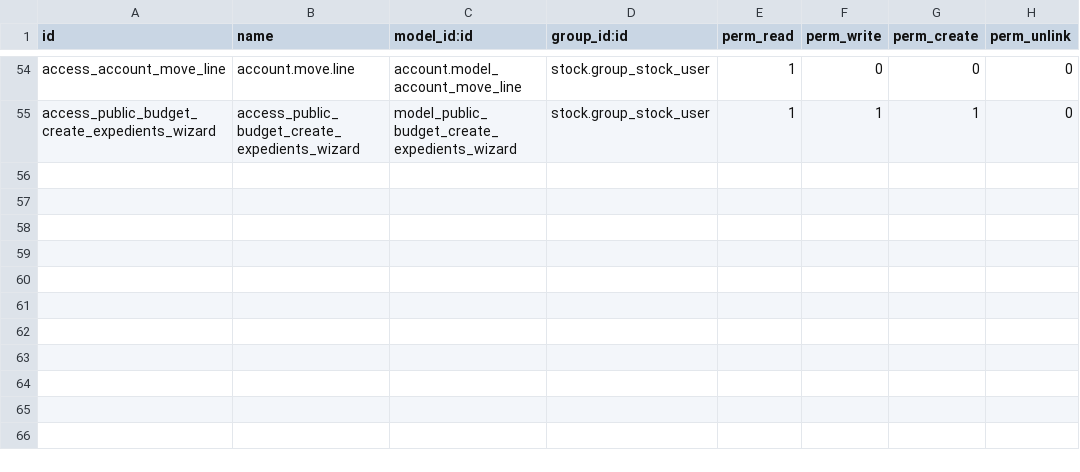
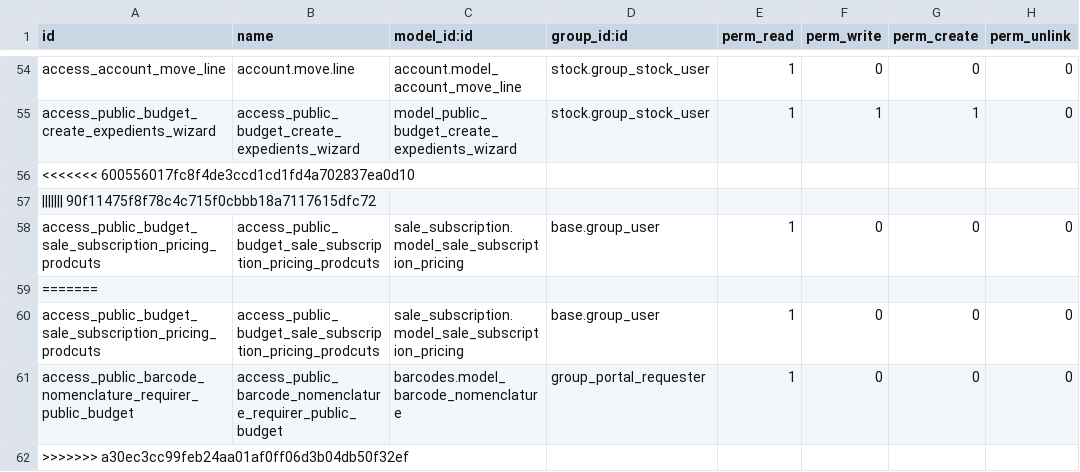
Before and after one commit to ingadhoc/odoo-public-administration, a CSV file: sipreco_purchase/security/ir.model.access.csv, drawn as a sheet; only a part is shown, gaps mark what is left out.

```diff
--- a/sipreco_purchase/security/ir.model.access.csv
+++ b/sipreco_purchase/security/ir.model.access.csv
@@ -55 +55,8 @@ access_account_move_line,account.move.line,account.model_account_move_line,stock
 access_public_budget_create_expedients_wizard,access_public_budget_create_expedients_wizard,model_public_budget_create_expedients_wizard,stock.group_stock_user,1,1,1,0
+<<<<<<< 600556017fc8f4de3ccd1cd1fd4a702837ea0d10
+||||||| 90f11475f8f78c4c715f0cbbb18a7117615dfc72
+access_public_budget_sale_subscription_pricing_prodcuts,access_public_budget_sale_subscription_pricing_prodcuts,sale_subscription.model_sale_subscription_pricing,base.group_user,1,0,0,0
+=======
+access_public_budget_sale_subscription_pricing_prodcuts,access_public_budget_sale_subscription_pricing_prodcuts,sale_subscription.model_sale_subscription_pricing,base.group_user,1,0,0,0
+access_public_barcode_nomenclature_requirer_public_budget,access_public_barcode_nomenclature_requirer_public_budget,barcodes.model_barcode_nomenclature,group_portal_requester,1,0,0,0
+>>>>>>> a30ec3cc99feb24aa01af0ff06d3b04db50f32ef
```
Also changed, not shown: 8 other files.
